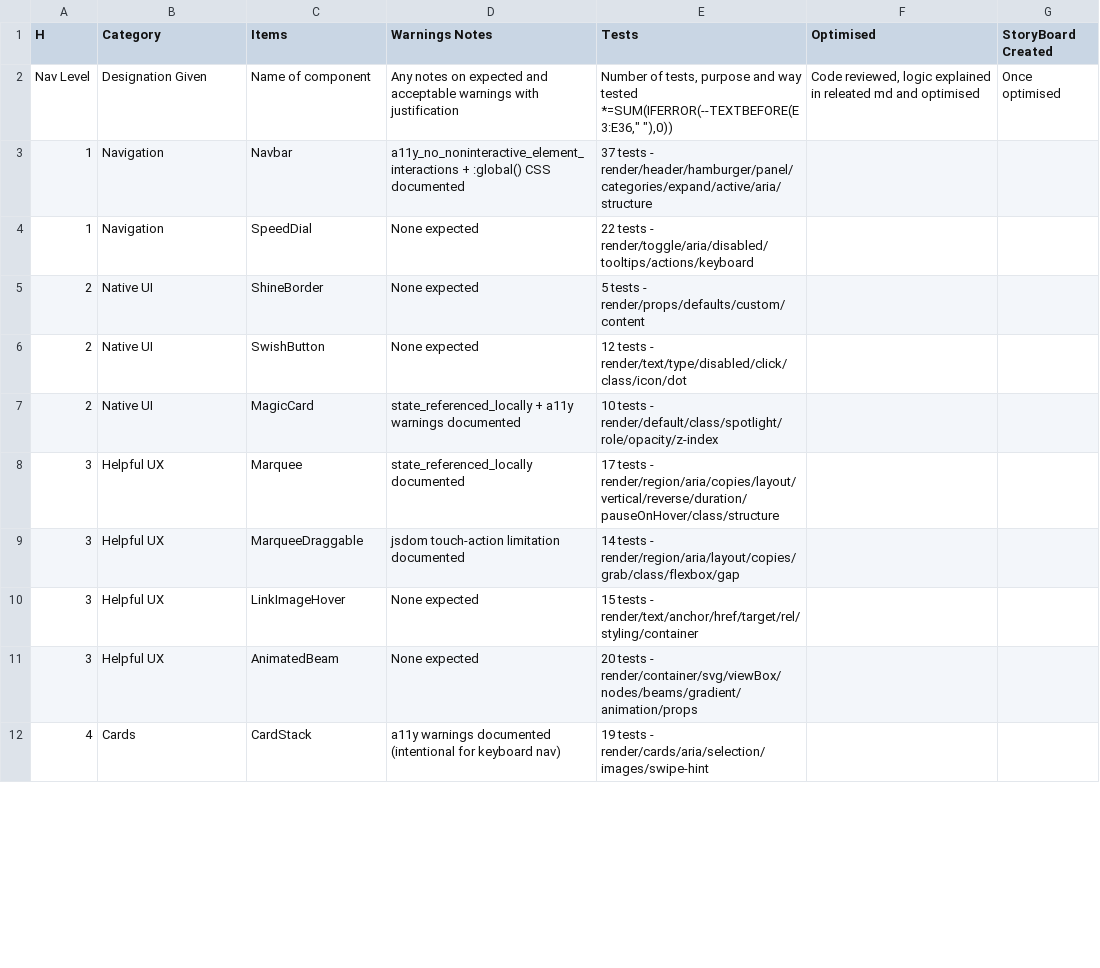
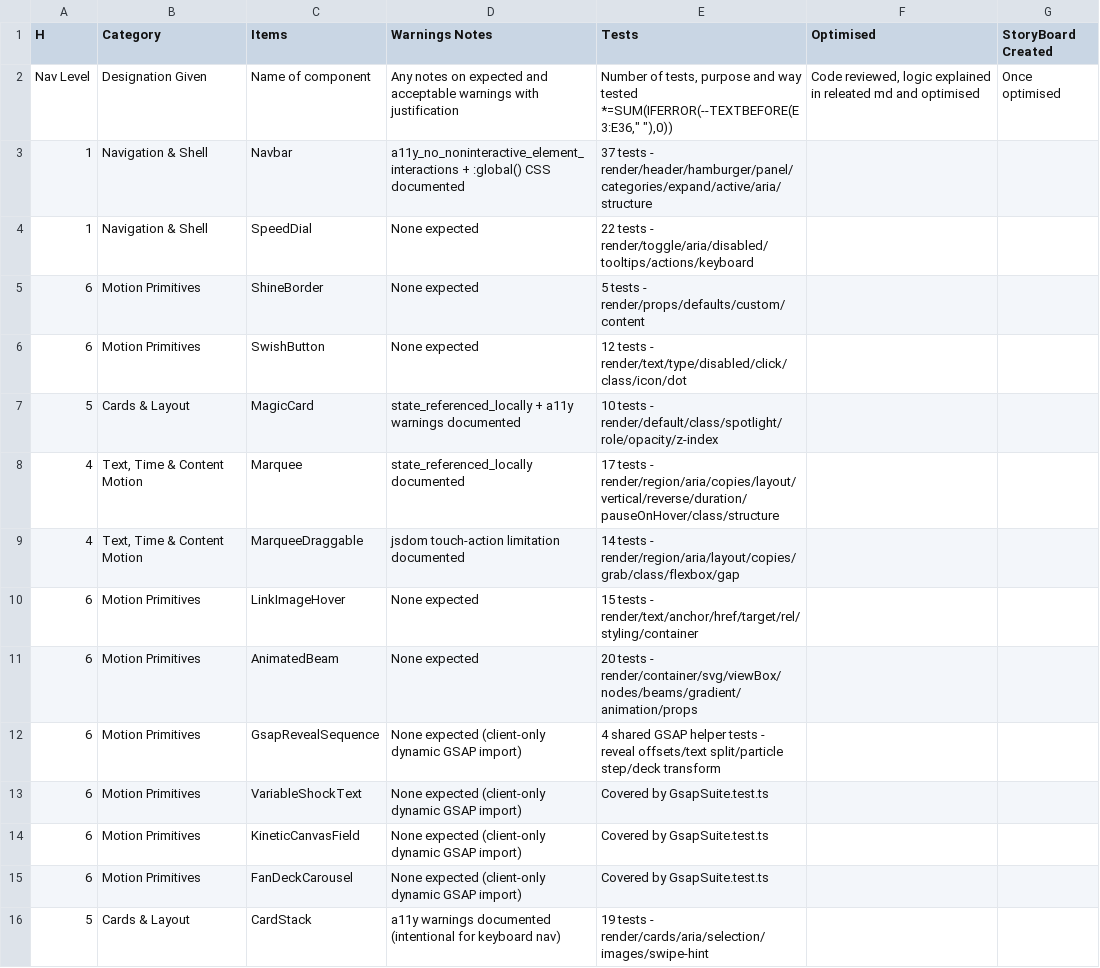
Before and after one commit to Jktfe/tfeSvelteTemplates, a CSV file: docs/ComponentTracker.csv, drawn as a sheet; only a part is shown; the diff covers the shown part only.

```diff
--- a/docs/ComponentTracker.csv
+++ b/docs/ComponentTracker.csv
@@ -2,11 +2,15 @@ H,Category,Items,Warnings Notes,Tests,Optimised,StoryBoard Created
 Nav Level,Designation Given,Name of component,Any notes on expected and acceptable warnings with justification,"Number of tests, purpose and way tested *=SUM(IFERROR(--TEXTBEFORE(E3:E36,"" ""),0))","Code reviewed, logic explained in releated md and optimised",Once optimised
-1,Navigation,Navbar,a11y_no_noninteractive_element_interactions + :global() CSS documented,37 tests - render/header/hamburger/panel/categories/expand/active/aria/structure,,
-1,Navigation,SpeedDial,None expected,22 tests - render/toggle/aria/disabled/tooltips/actions/keyboard,,
-2,Native UI,ShineBorder,None expected,5 tests - render/props/defaults/custom/content,,
-2,Native UI,SwishButton,None expected,12 tests - render/text/type/disabled/click/class/icon/dot,,
-2,Native UI,MagicCard,state_referenced_locally + a11y warnings documented,10 tests - render/default/class/spotlight/role/opacity/z-index,,
-3,Helpful UX,Marquee,state_referenced_locally documented,17 tests - render/region/aria/copies/layout/vertical/reverse/duration/pauseOnHover/class/structure,,
-3,Helpful UX,MarqueeDraggable,jsdom touch-action limitation documented,14 tests - render/region/aria/layout/copies/grab/class/flexbox/gap,,
-3,Helpful UX,LinkImageHover,None expected,15 tests - render/text/anchor/href/target/rel/styling/container,,
-3,Helpful UX,AnimatedBeam,None expected,20 tests - render/container/svg/viewBox/nodes/beams/gradient/animation/props,,
-4,Cards,CardStack,a11y warnings documented (intentional for keyboard nav),19 tests - render/cards/aria/selection/images/swipe-hint,,
+1,Navigation & Shell,Navbar,a11y_no_noninteractive_element_interactions + :global() CSS documented,37 tests - render/header/hamburger/panel/categories/expand/active/aria/structure,,
+1,Navigation & Shell,SpeedDial,None expected,22 tests - render/toggle/aria/disabled/tooltips/actions/keyboard,,
+6,Motion Primitives,ShineBorder,None expected,5 tests - render/props/defaults/custom/content,,
+6,Motion Primitives,SwishButton,None expected,12 tests - render/text/type/disabled/click/class/icon/dot,,
+5,Cards & Layout,MagicCard,state_referenced_locally + a11y warnings documented,10 tests - render/default/class/spotlight/role/opacity/z-index,,
+4,"Text, Time & Content Motion",Marquee,state_referenced_locally documented,17 tests - render/region/aria/copies/layout/vertical/reverse/duration/pauseOnHover/class/structure,,
+4,"Text, Time & Content Motion",MarqueeDraggable,jsdom touch-action limitation documented,14 tests - render/region/aria/layout/copies/grab/class/flexbox/gap,,
+6,Motion Primitives,LinkImageHover,None expected,15 tests - render/text/anchor/href/target/rel/styling/container,,
+6,Motion Primitives,AnimatedBeam,None expected,20 tests - render/container/svg/viewBox/nodes/beams/gradient/animation/props,,
+6,Motion Primitives,GsapRevealSequence,None expected (client-only dynamic GSAP import),4 shared GSAP helper tests - reveal offsets/text split/particle step/deck transform,,
+6,Motion Primitives,VariableShockText,None expected (client-only dynamic GSAP import),Covered by GsapSuite.test.ts,,
+6,Motion Primitives,KineticCanvasField,None expected (client-only dynamic GSAP import),Covered by GsapSuite.test.ts,,
+6,Motion Primitives,FanDeckCarousel,None expected (client-only dynamic GSAP import),Covered by GsapSuite.test.ts,,
+5,Cards & Layout,CardStack,a11y warnings documented (intentional for keyboard nav),19 tests - render/cards/aria/selection/images/swipe-hint,,
```
Also changed, not shown: 2 added rows and 120 edited cells elsewhere in this file, 36 other files.
